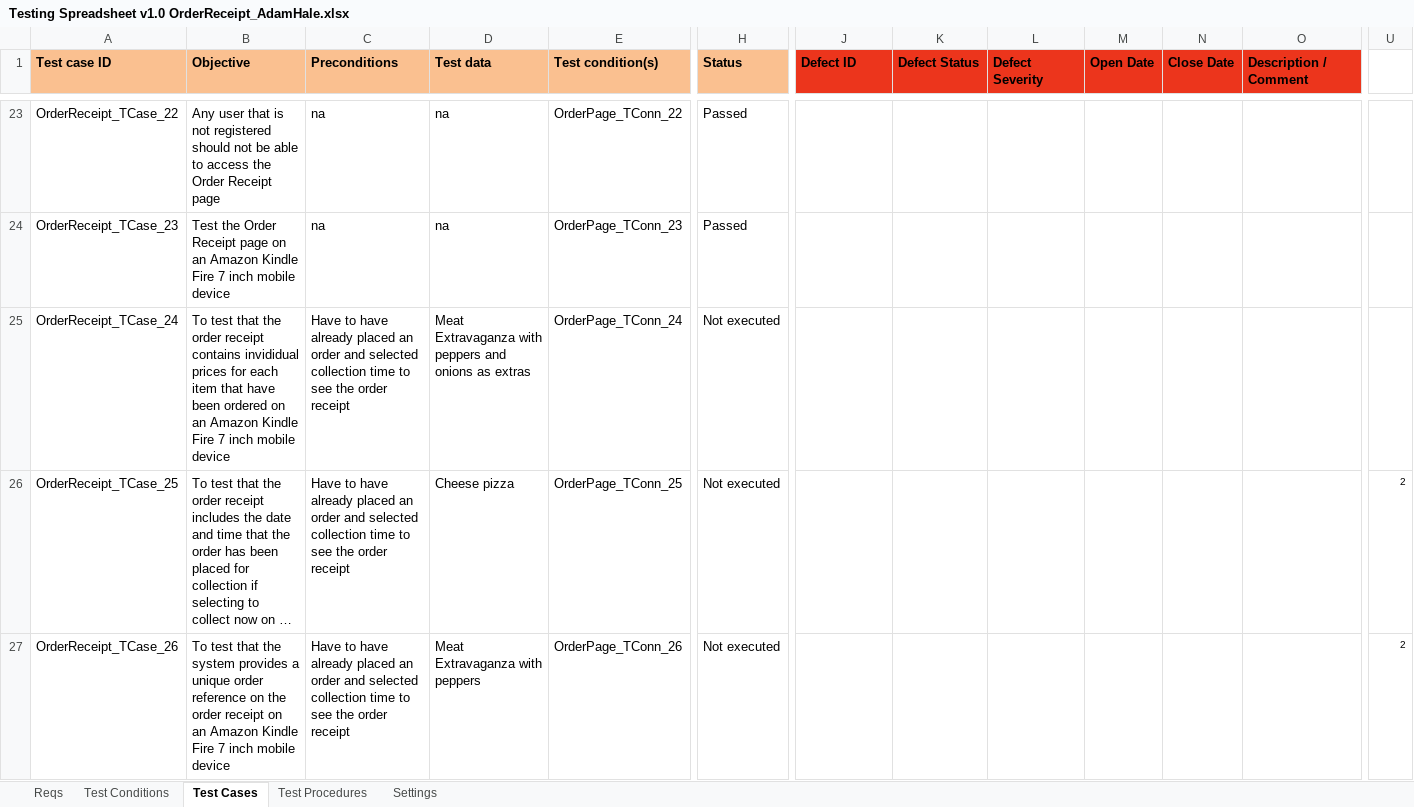
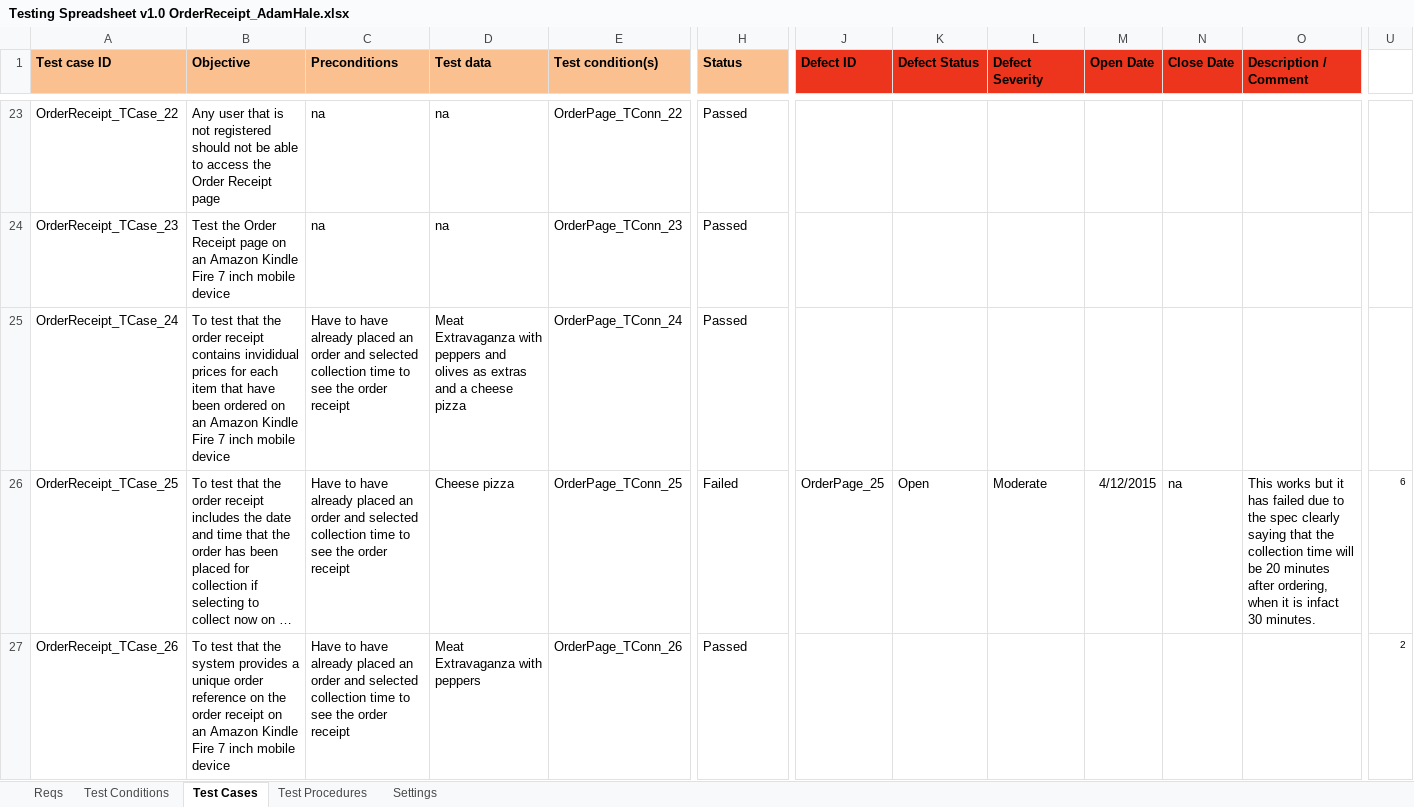
Before and after one commit to KevinOHare/Software-Testing-And-Verification, an Excel workbook: Testing Spreadsheet v1.0 OrderReceipt_AdamHale.xlsx, sheet Test Cases, drawn as a sheet; only a part is shown, gaps mark what is left out; long unchanged cells end in …; values as stored, in another font and other column widths than the file's, no borders; charts and pictures and conditional formats not drawn; the diff covers the shown part only; the diff names each change by its address in the sheet, - before the commit and + after, or states it on an @@ line.

Commit message:
more tests

```diff
--- a/Testing Spreadsheet v1.0 OrderReceipt_AdamHale.xlsx (sheet Test Cases)
+++ b/Testing Spreadsheet v1.0 OrderReceipt_AdamHale.xlsx (sheet Test Cases)
-D25 (Test data): …peppers and onions as extras
+D25 (Test data): …peppers and olives as extras and a cheese pizza
-H25 (Status): Not executed
+H25 (Status): Passed
-H26 (Status): Not executed
+H26 (Status): Failed
-J26 (Defect ID): (empty)
+J26 (Defect ID): OrderPage_25
-K26 (Defect Status): (empty)
+K26 (Defect Status): Open
-L26 (Defect Severity): (empty)
+L26 (Defect Severity): Moderate
-M26 (Open Date): (empty)
+M26 (Open Date): 4/12/2015
-N26 (Close Date): (empty)
+N26 (Close Date): na
-O26 (Description / Comment): (empty)
+O26 (Description / Comment): This works but it has failed due to the spec clearly saying that the collection time will be 20 minutes after ordering, when it is infact 30 minutes.
-U26: 2
+U26: 6
-H27 (Status): Not executed
+H27 (Status): Passed
```
Also changed, not shown: 137 edited cells elsewhere in this sheet, charts or pictures.
